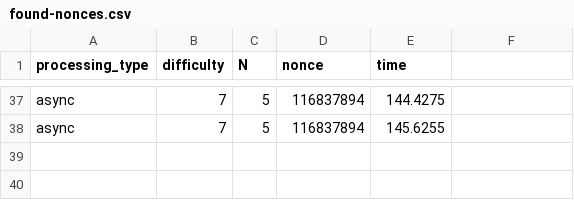
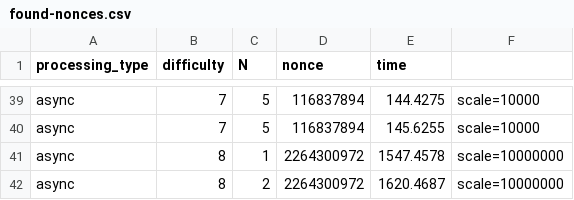
Before and after one commit to leanguardia/golden-nonce-cloud, a CSV file: found-nonces.csv, drawn as a sheet; only a part is shown, gaps mark what is left out; addresses are those after the commit; the diff covers the shown part only; the diff names each change by its address in the sheet, - before the commit and + after, or states it on an @@ line.

```diff
--- a/found-nonces.csv
+++ b/found-nonces.csv
-F39:F40: (empty)
+F39:F40: scale=10000
+row 41: async | 8 | 1 | 2264300972 | 1547.4578 | scale=10000000
+row 42: async | 8 | 2 | 2264300972 | 1620.4687 | scale=10000000
```
Also changed, not shown: 2 added rows and 25 edited cells elsewhere in this file.
